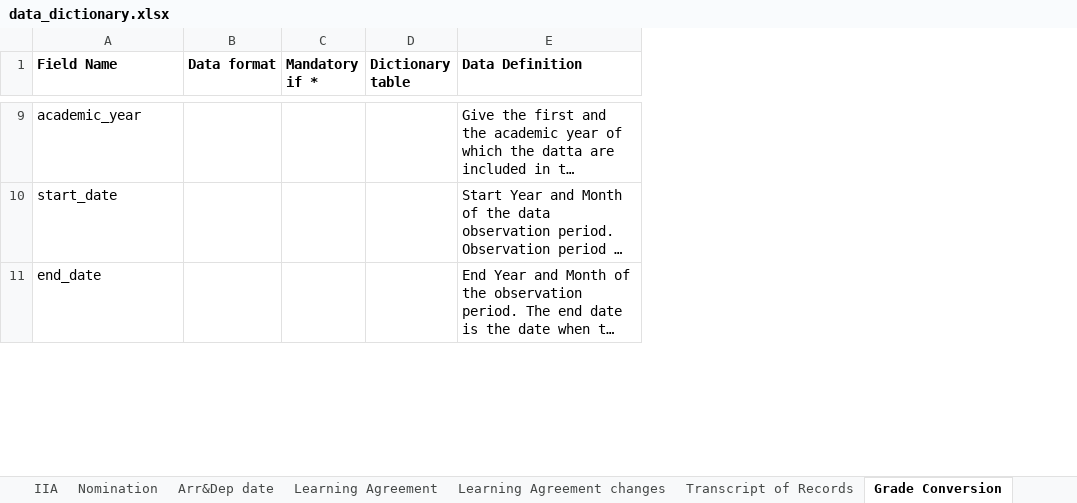
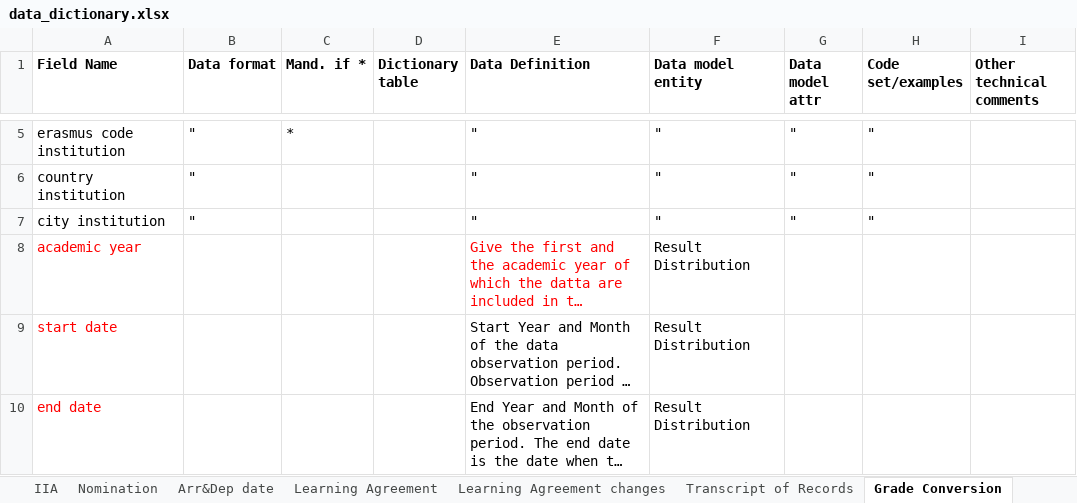
Before and after one commit to erasmus-without-paper/ewp-mobility-data-dictionary, an Excel workbook: data_dictionary.xlsx, sheet Grade Conversion, drawn as a sheet; only a part is shown, gaps mark what is left out; long unchanged cells end in …; values as stored, in another font and other column widths than the file's, no borders; removed rows and columns are numbered as before the commit, all else as after; the diff covers the shown part only; the diff names each change by its address in the sheet, - before the commit and + after, or states it on an @@ line.

Commit message:
Aligned dictionary with latest version of model

```diff
--- a/data_dictionary.xlsx (sheet Grade Conversion)
+++ b/data_dictionary.xlsx (sheet Grade Conversion)
-column C (Mandatory if *), empty
+column C (Mand. if *), empty
+column F (Data model entity), rows 8-10: all Result Distribution
+column G (Data model attr), empty
+column H (Code set/examples), empty
+column I (Other technical comments), empty
+row 5: erasmus code institution | " | * |  | " | " | " | "
+row 6: country institution | " |  |  | " | " | " | "
+row 7: city institution | " |  |  | " | " | " | "
-A8 (Field Name): academic_year
+A8 (Field Name): academic year
-A8:A10 text colour: black
+A8:A10 text colour: #FF0000
-E8 text colour: black
+E8 text colour: #FF0000
-A9 (Field Name): start_date
+A9 (Field Name): start date
-A10 (Field Name): end_date
+A10 (Field Name): end date
```
Also changed, not shown: 9 added rows, 12 removed rows, 3 edited cells and cell formats elsewhere in this sheet, sheet Learning Agreement, sheet IIA, sheet Transcript of Records, sheet Nomination, sheet Arr&Dep date, charts or pictures.
